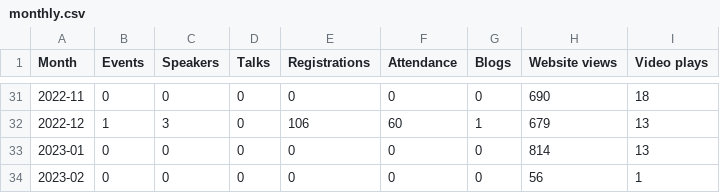
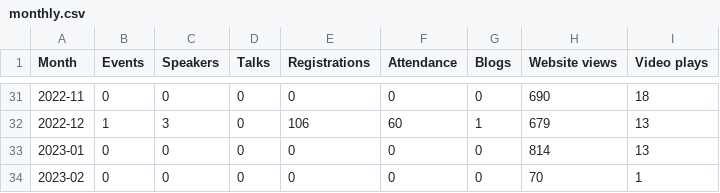
Before and after one commit to open-innovations/odsl-dashboard, a CSV file: data/monthly.csv, drawn as a sheet; only a part is shown, gaps mark what is left out.

Commit message:
Update statistics

```diff
--- a/data/monthly.csv
+++ b/data/monthly.csv
@@ -33,2 +33,2 @@ Month,Events,Speakers,Talks,Registrations,Attendance,Blogs,Website views,Video p
 2023-01,0,0,0,0,0,0,814,13
-2023-02,0,0,0,0,0,0,56,1
+2023-02,0,0,0,0,0,0,70,1
```
